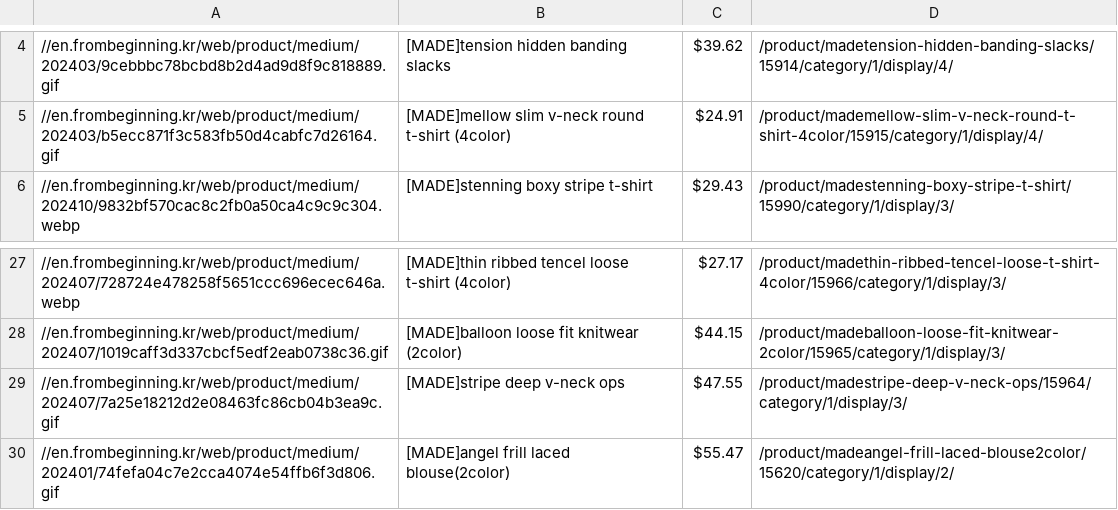
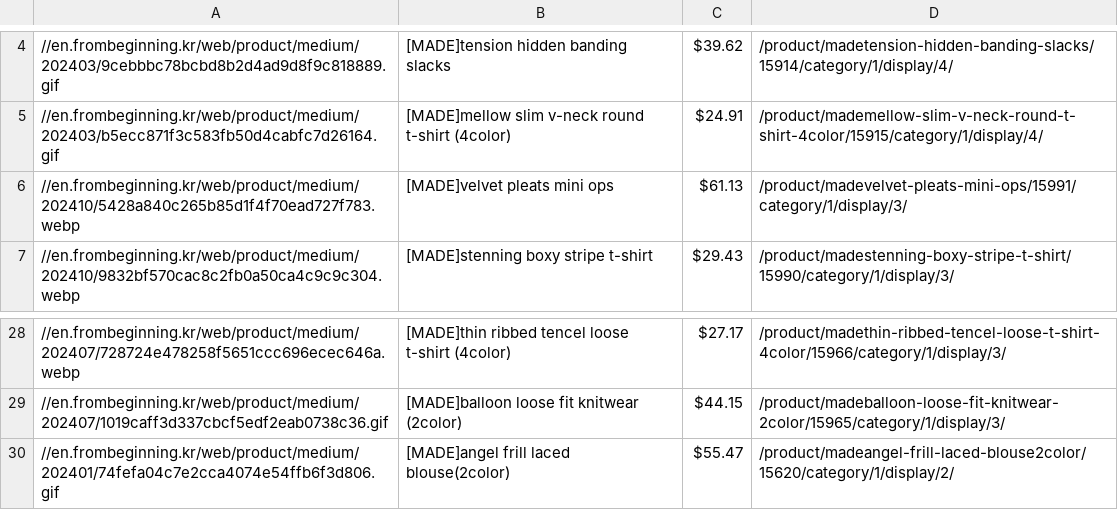
Before and after one commit to delitamakanda/scraper-kr-fashion-shops, a CSV file: core/output3.csv, drawn as a sheet; only a part is shown, gaps mark what is left out.

Commit message:
Latest data: Fri Oct 25 01:31:31 UTC 2024

```diff
--- a/core/output3.csv
+++ b/core/output3.csv
@@ -5,2 +5,3 @@
 //en.frombeginning.kr/web/product/medium/202403/b5ecc871f3c583fb50d4cabfc7d26164.gif,[MADE]mellow slim v-neck round t-shirt (4color),$24.91,/product/mademellow-slim-v-neck-round-t-shirt-4color/15915/category/1/display/4/
+//en.frombeginning.kr/web/product/medium/202410/5428a840c265b85d1f4f70ead727f783.webp,[MADE]velvet pleats mini ops,$61.13,/product/madevelvet-pleats-mini-ops/15991/category/1/display/3/
 //en.frombeginning.kr/web/product/medium/202410/9832bf570cac8c2fb0a50ca4c9c9c304.webp,[MADE]stenning boxy stripe t-shirt,$29.43,/product/madestenning-boxy-stripe-t-shirt/15990/category/1/display/3/
@@ -28,3 +29,2 @@
 //en.frombeginning.kr/web/product/medium/202407/1019caff3d337cbcf5edf2eab0738c36.gif,[MADE]balloon loose fit knitwear (2color),$44.15,/product/madeballoon-loose-fit-knitwear-2color/15965/category/1/display/3/
-//en.frombeginning.kr/web/product/medium/202407/7a25e18212d2e08463fc86cb04b3ea9c.gif,[MADE]stripe deep v-neck ops,$47.55,/product/madestripe-deep-v-neck-ops/15964/category/1/display/3/
 //en.frombeginning.kr/web/product/medium/202401/74fefa04c7e2cca4074e54ffb6f3d806.gif,[MADE]angel frill laced blouse(2color),$55.47,/product/madeangel-frill-laced-blouse2color/15620/category/1/display/2/
```
